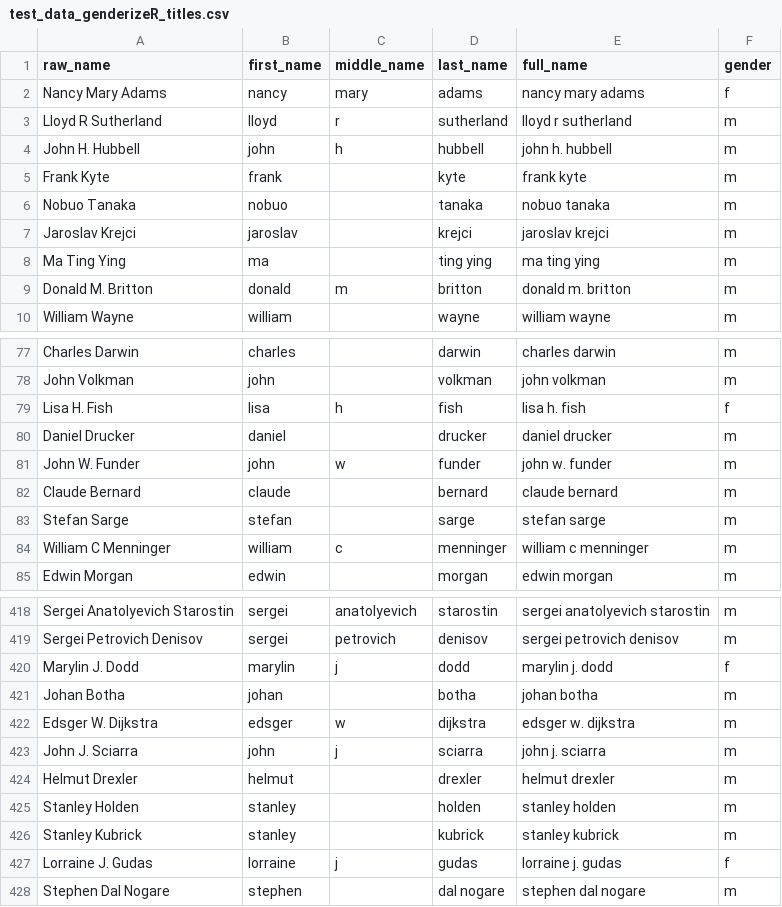
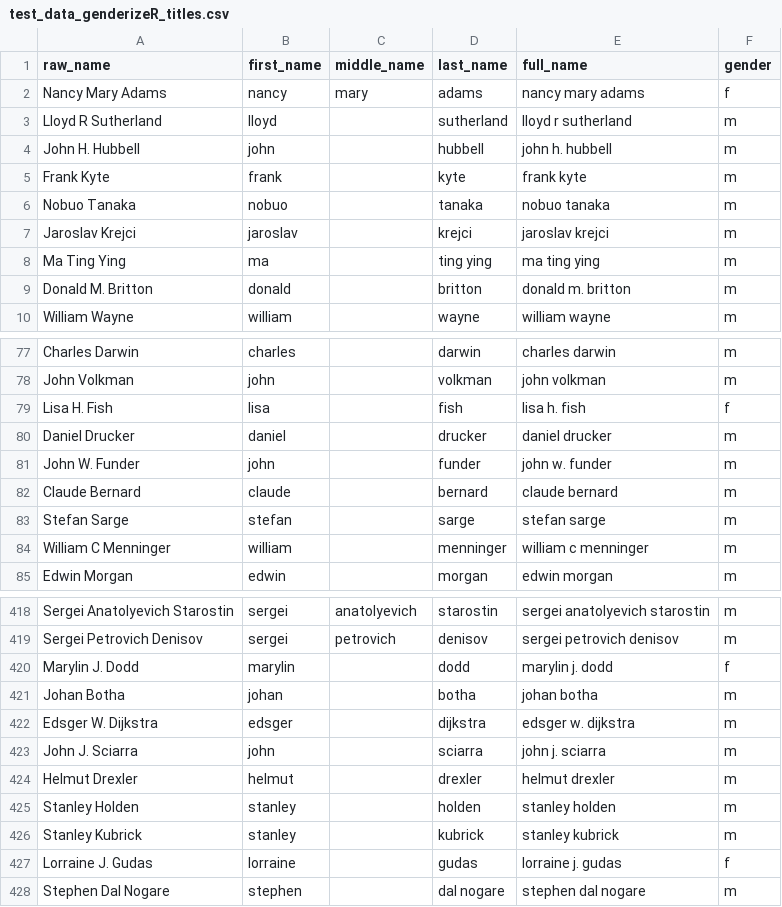
Before and after one commit to GenderGapSTEM-PublicationAnalysis/name_gender_inference, a CSV file: test_data/raw_data/test_data_genderizeR_titles.csv, drawn as a sheet; only a part is shown, gaps mark what is left out; the diff covers the shown part only.

Commit message:
Clean middle_name in genderizeR_titles dataset. We may need to reevaluate this dataset

```diff
--- a/test_data/raw_data/test_data_genderizeR_titles.csv
+++ b/test_data/raw_data/test_data_genderizeR_titles.csv
@@ -2,4 +2,4 @@
 "Nancy Mary Adams","nancy","mary","adams","nancy mary adams","f"
-"Lloyd R Sutherland","lloyd","r","sutherland","lloyd r sutherland","m"
-"John H. Hubbell","john","h","hubbell","john h. hubbell","m"
+"Lloyd R Sutherland","lloyd","","sutherland","lloyd r sutherland","m"
+"John H. Hubbell","john","","hubbell","john h. hubbell","m"
 "Frank Kyte","frank","","kyte","frank kyte","m"
@@ -8,3 +8,3 @@
 "Ma Ting Ying","ma","","ting ying","ma ting ying","m"
-"Donald M. Britton","donald","m","britton","donald m. britton","m"
+"Donald M. Britton","donald","","britton","donald m. britton","m"
 "William Wayne","william","","wayne","william wayne","m"
@@ -78,8 +78,8 @@
 "John Volkman","john","","volkman","john volkman","m"
-"Lisa H. Fish","lisa","h","fish","lisa h. fish","f"
+"Lisa H. Fish","lisa","","fish","lisa h. fish","f"
 "Daniel Drucker","daniel","","drucker","daniel drucker","m"
-"John W. Funder","john","w","funder","john w. funder","m"
+"John W. Funder","john","","funder","john w. funder","m"
 "Claude Bernard","claude","","bernard","claude bernard","m"
 "Stefan Sarge","stefan","","sarge","stefan sarge","m"
-"William C Menninger","william","c","menninger","william c menninger","m"
+"William C Menninger","william","","menninger","william c menninger","m"
 "Edwin Morgan","edwin","","morgan","edwin morgan","m"
@@ -419,6 +419,6 @@
 "Sergei Petrovich Denisov","sergei","petrovich","denisov","sergei petrovich denisov","m"
-"Marylin J. Dodd","marylin","j","dodd","marylin j. dodd","f"
+"Marylin J. Dodd","marylin","","dodd","marylin j. dodd","f"
 "Johan Botha","johan","","botha","johan botha","m"
-"Edsger W. Dijkstra","edsger","w","dijkstra","edsger w. dijkstra","m"
-"John J. Sciarra","john","j","sciarra","john j. sciarra","m"
+"Edsger W. Dijkstra","edsger","","dijkstra","edsger w. dijkstra","m"
+"John J. Sciarra","john","","sciarra","john j. sciarra","m"
 "Helmut Drexler","helmut","","drexler","helmut drexler","m"
@@ -426,3 +426,3 @@
 "Stanley Kubrick","stanley","","kubrick","stanley kubrick","m"
-"Lorraine J. Gudas","lorraine","j","gudas","lorraine j. gudas","f"
+"Lorraine J. Gudas","lorraine","","gudas","lorraine j. gudas","f"
 "Stephen Dal Nogare","stephen","","dal nogare","stephen dal nogare","m"
```
Also changed, not shown: 47 edited cells elsewhere in this file, 1 other file.
